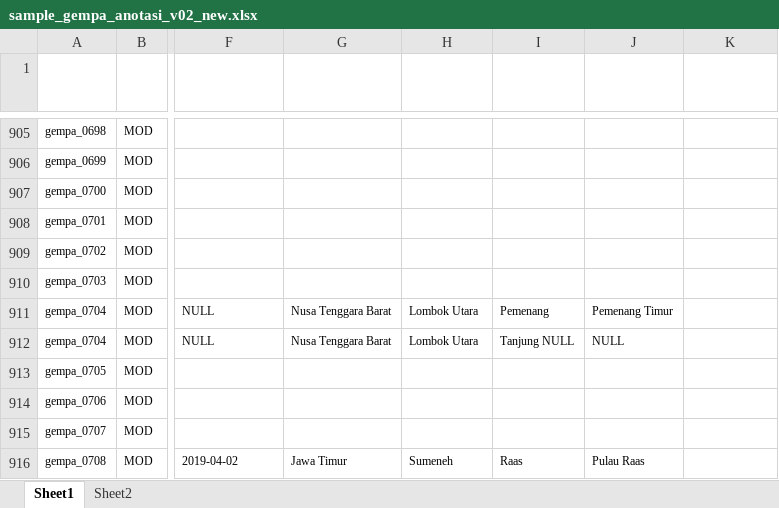
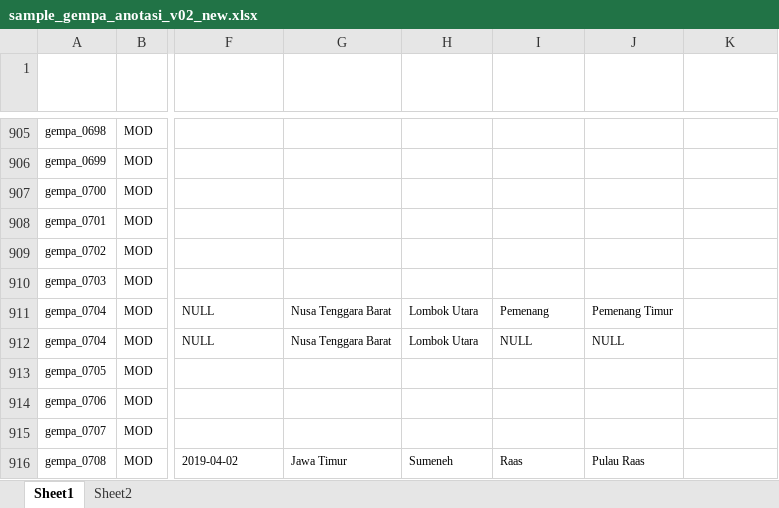
Before and after one commit to gusman/anotated_data, an Excel workbook: gempa/v02-new/sample_gempa_anotasi_v02_new.xlsx, sheet Sheet1, drawn as a sheet; only a part is shown, gaps mark what is left out; values as stored, in another font and other column widths than the file's, no borders; table styles not drawn; the diff names each change by its address in the sheet, - before the commit and + after, or states it on an @@ line.

```diff
--- a/gempa/v02-new/sample_gempa_anotasi_v02_new.xlsx (sheet Sheet1)
+++ b/gempa/v02-new/sample_gempa_anotasi_v02_new.xlsx (sheet Sheet1)
-I912 (Lokasi ADM3): Tanjung NULL
+I912 (Lokasi ADM3): NULL
```
Also changed, not shown: erupsi/v02-new/sample_erupsi_anotasi_v02_new.xlsx, karhutla/v02-new/sample_karhutla_anotasi_v02_new.xlsx, 13 other files.
